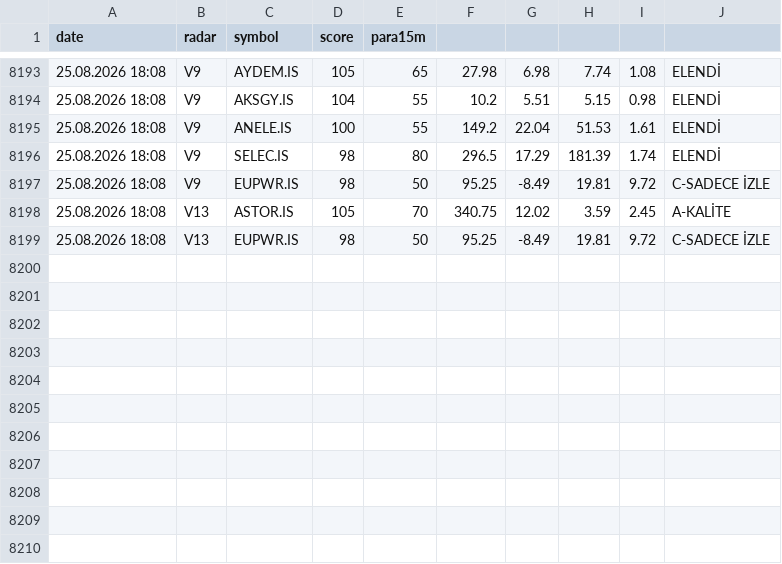
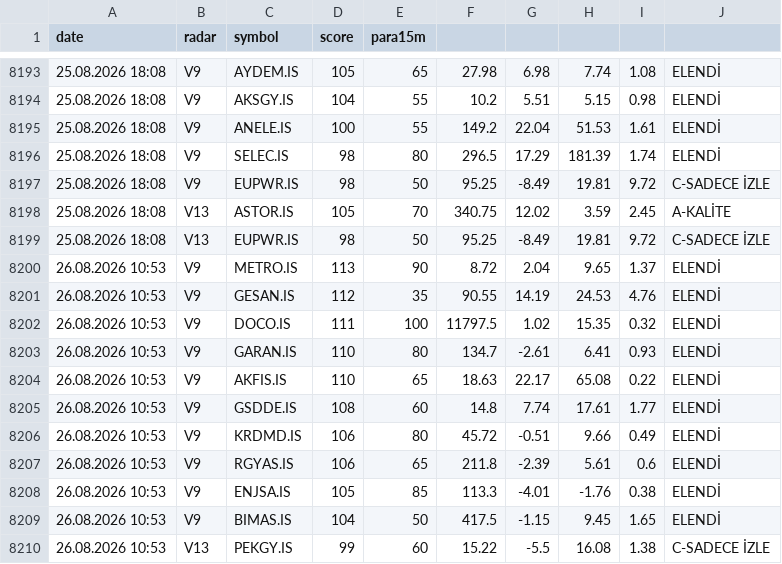
Before and after one commit to gokhan-bist-radar/gokhan-bist-radar, a CSV file: radar_signals.csv, drawn as a sheet; only a part is shown, gaps mark what is left out.

```diff
--- a/radar_signals.csv
+++ b/radar_signals.csv
@@ -8199 +8199,12 @@ date,radar,symbol,score,para15m
 25.08.2026 18:08,V13,EUPWR.IS,98,50,95.25,-8.49,19.81,9.72,C-SADECE İZLE
+26.08.2026 10:53,V9,METRO.IS,113,90,8.72,2.04,9.65,1.37,ELENDİ
+26.08.2026 10:53,V9,GESAN.IS,112,35,90.55,14.19,24.53,4.76,ELENDİ
+26.08.2026 10:53,V9,DOCO.IS,111,100,11797.5,1.02,15.35,0.32,ELENDİ
+26.08.2026 10:53,V9,GARAN.IS,110,80,134.7,-2.61,6.41,0.93,ELENDİ
+26.08.2026 10:53,V9,AKFIS.IS,110,65,18.63,22.17,65.08,0.22,ELENDİ
+26.08.2026 10:53,V9,GSDDE.IS,108,60,14.8,7.74,17.61,1.77,ELENDİ
+26.08.2026 10:53,V9,KRDMD.IS,106,80,45.72,-0.51,9.66,0.49,ELENDİ
+26.08.2026 10:53,V9,RGYAS.IS,106,65,211.8,-2.39,5.61,0.6,ELENDİ
+26.08.2026 10:53,V9,ENJSA.IS,105,85,113.3,-4.01,-1.76,0.38,ELENDİ
+26.08.2026 10:53,V9,BIMAS.IS,104,50,417.5,-1.15,9.45,1.65,ELENDİ
+26.08.2026 10:53,V13,PEKGY.IS,99,60,15.22,-5.5,16.08,1.38,C-SADECE İZLE
```
Also changed, not shown: radar_memory.csv, radar_performance.csv.
